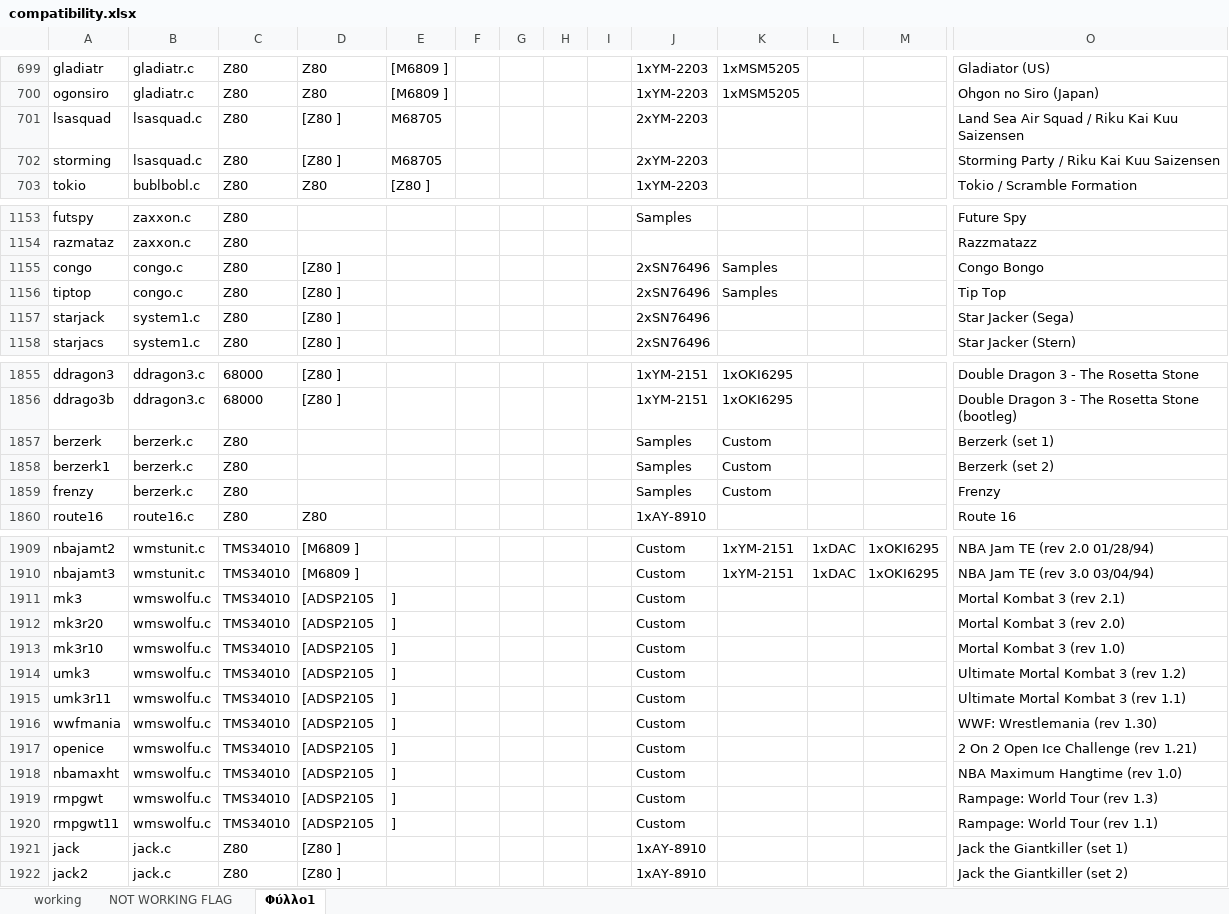
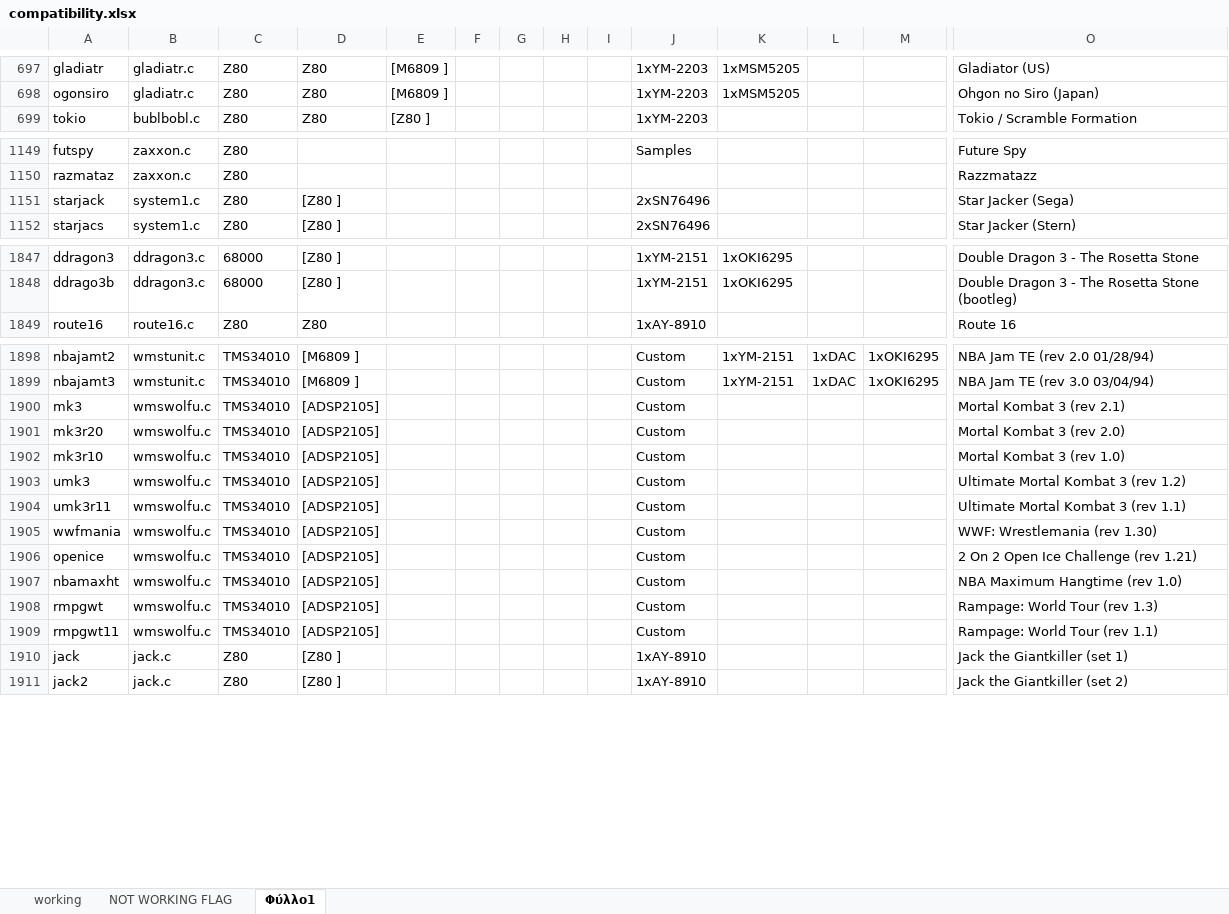
Before and after one commit to georgemoralis/arcadeflex-037b7, an Excel workbook: compatibility.xlsx, sheet Φύλλο1, drawn as a sheet; only a part is shown, gaps mark what is left out; values as stored, in another font and other column widths than the file's, no borders; removed rows and columns are numbered as before the commit, all else as after; rows hold the shown columns only; the diff covers the shown part only; the diff names each change by its address in the sheet, - before the commit and + after, or states it on an @@ line.

Commit message:
lsasquad driver

```diff
--- a/compatibility.xlsx (sheet Φύλλο1)
+++ b/compatibility.xlsx (sheet Φύλλο1)
-row 701: lsasquad | lsasquad.c | Z80 | [Z80 ] | M68705 |  |  |  |  | 2xYM-2203 |  |  |  | Land Sea Air Squad / Riku Kai Kuu Saizensen
-row 702: storming | lsasquad.c | Z80 | [Z80 ] | M68705 |  |  |  |  | 2xYM-2203 |  |  |  | Storming Party / Riku Kai Kuu Saizensen
-row 1155: congo | congo.c | Z80 | [Z80 ] |  |  |  |  |  | 2xSN76496 | Samples |  |  | Congo Bongo
-row 1156: tiptop | congo.c | Z80 | [Z80 ] |  |  |  |  |  | 2xSN76496 | Samples |  |  | Tip Top
-row 1857: berzerk | berzerk.c | Z80 |  |  |  |  |  |  | Samples | Custom |  |  | Berzerk (set 1)
-row 1858: berzerk1 | berzerk.c | Z80 |  |  |  |  |  |  | Samples | Custom |  |  | Berzerk (set 2)
-row 1859: frenzy | berzerk.c | Z80 |  |  |  |  |  |  | Samples | Custom |  |  | Frenzy
-D1900:D1909: [ADSP2105
+D1900:D1909: [ADSP2105]
-E1900:E1909: ]
+E1900:E1909: (empty)
```
Also changed, not shown: 4 removed rows and 6 edited cells elsewhere in this sheet, sheet working, 8 other files.
